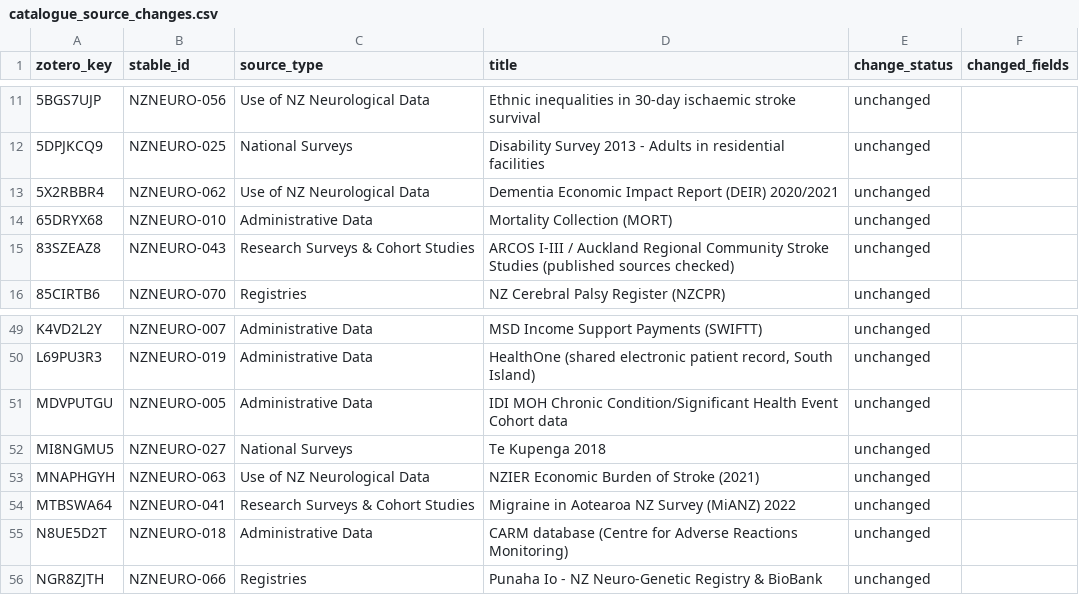
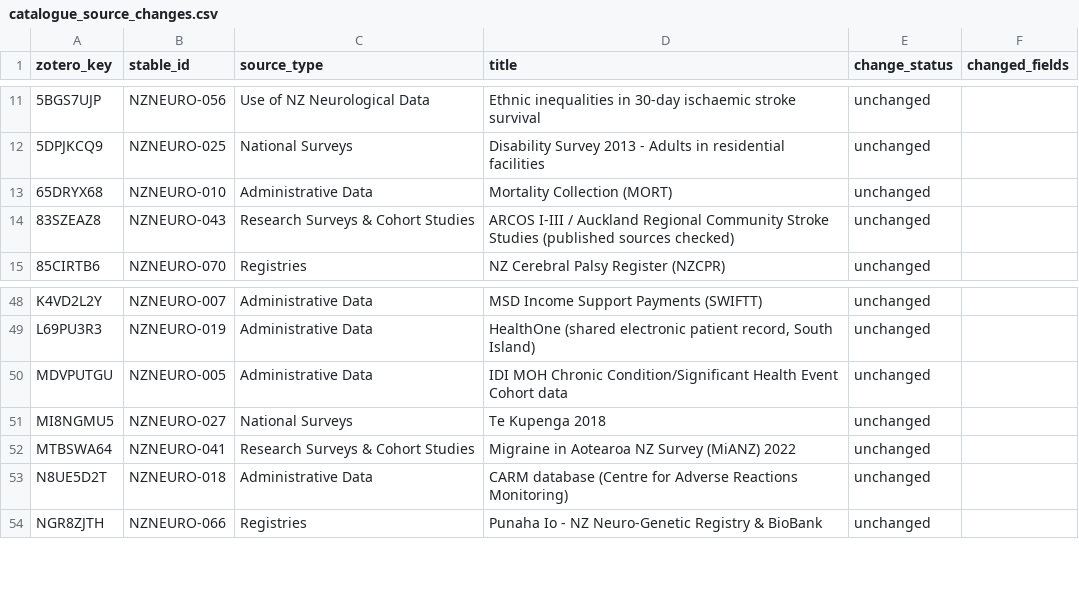
Before and after one commit to TSCNZ/NeuroNZ-UOA-Automation, a CSV file: outputs/catalogue_source_changes.csv, drawn as a sheet; only a part is shown, gaps mark what is left out.

```diff
--- a/outputs/catalogue_source_changes.csv
+++ b/outputs/catalogue_source_changes.csv
@@ -12,3 +12,2 @@ zotero_key,stable_id,source_type,title,change_status,changed_fields
 5DPJKCQ9,NZNEURO-025,National Surveys,Disability Survey 2013 - Adults in residential facilities,unchanged,
-5X2RBBR4,NZNEURO-062,Use of NZ Neurological Data,Dementia Economic Impact Report (DEIR) 2020/2021,unchanged,
 65DRYX68,NZNEURO-010,Administrative Data,Mortality Collection (MORT),unchanged,
@@ -52,3 +51,2 @@ MDVPUTGU,NZNEURO-005,Administrative Data,IDI MOH Chronic Condition/Significant H
 MI8NGMU5,NZNEURO-027,National Surveys,Te Kupenga 2018,unchanged,
-MNAPHGYH,NZNEURO-063,Use of NZ Neurological Data,NZIER Economic Burden of Stroke (2021),unchanged,
 MTBSWA64,NZNEURO-041,Research Surveys & Cohort Studies,Migraine in Aotearoa NZ Survey (MiANZ) 2022,unchanged,
```
Also changed, not shown: outputs/candidate_records.csv, outputs/catalogue_link_status.csv, 10 other files.
